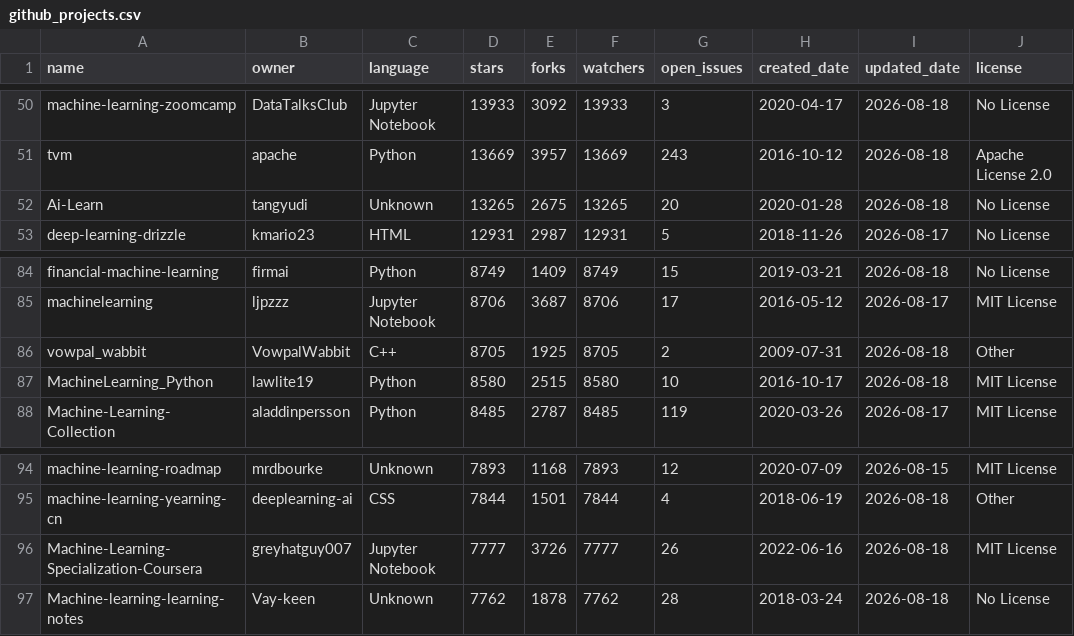
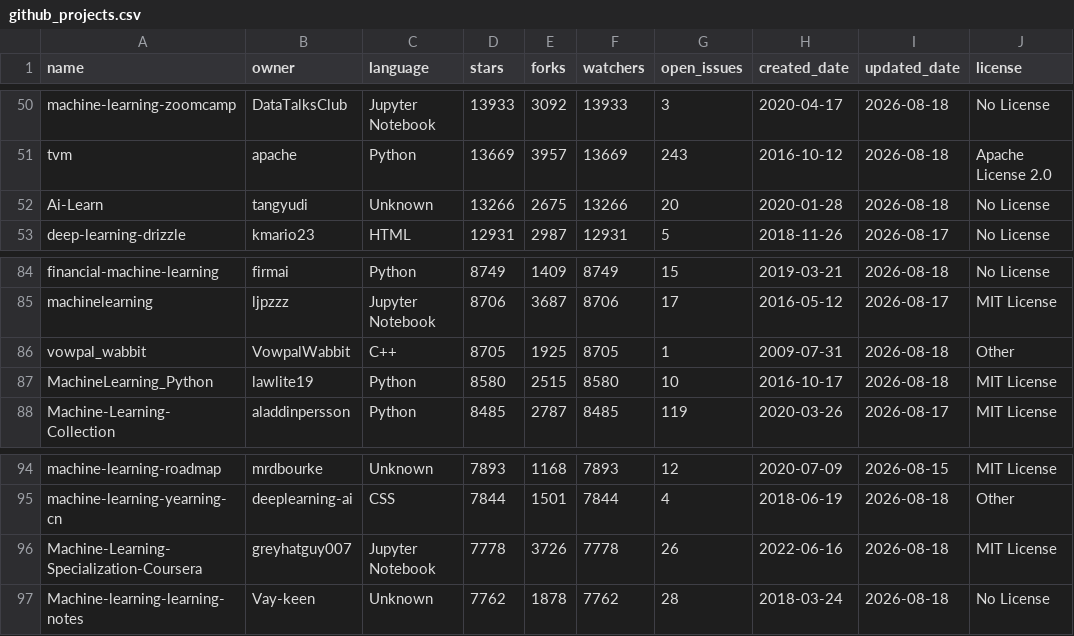
Before and after one commit to yassenezz54/github-ml-analysis, a CSV file: github_projects.csv, drawn as a sheet; only a part is shown, gaps mark what is left out; the diff covers the shown part only.

```diff
--- a/github_projects.csv
+++ b/github_projects.csv
@@ -51,3 +51,3 @@ machine-learning-zoomcamp,DataTalksClub,Jupyter Notebook,13933,3092,13933,3,2020
 tvm,apache,Python,13669,3957,13669,243,2016-10-12,2026-08-18,Apache License 2.0
-Ai-Learn,tangyudi,Unknown,13265,2675,13265,20,2020-01-28,2026-08-18,No License
+Ai-Learn,tangyudi,Unknown,13266,2675,13266,20,2020-01-28,2026-08-18,No License
 deep-learning-drizzle,kmario23,HTML,12931,2987,12931,5,2018-11-26,2026-08-17,No License
@@ -85,3 +85,3 @@ financial-machine-learning,firmai,Python,8749,1409,8749,15,2019-03-21,2026-08-18
 machinelearning,ljpzzz,Jupyter Notebook,8706,3687,8706,17,2016-05-12,2026-08-17,MIT License
-vowpal_wabbit,VowpalWabbit,C++,8705,1925,8705,2,2009-07-31,2026-08-18,Other
+vowpal_wabbit,VowpalWabbit,C++,8705,1925,8705,1,2009-07-31,2026-08-18,Other
 MachineLearning_Python,lawlite19,Python,8580,2515,8580,10,2016-10-17,2026-08-18,MIT License
@@ -95,3 +95,3 @@ machine-learning-roadmap,mrdbourke,Unknown,7893,1168,7893,12,2020-07-09,2026-08-
 machine-learning-yearning-cn,deeplearning-ai,CSS,7844,1501,7844,4,2018-06-19,2026-08-18,Other
-Machine-Learning-Specialization-Coursera,greyhatguy007,Jupyter Notebook,7777,3726,7777,26,2022-06-16,2026-08-18,MIT License
+Machine-Learning-Specialization-Coursera,greyhatguy007,Jupyter Notebook,7778,3726,7778,26,2022-06-16,2026-08-18,MIT License
 Machine-learning-learning-notes,Vay-keen,Unknown,7762,1878,7762,28,2018-03-24,2026-08-18,No License
```
Also changed, not shown: 16 edited cells elsewhere in this file.
